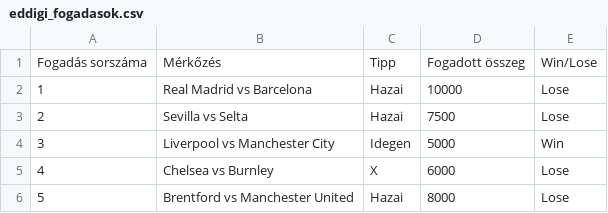
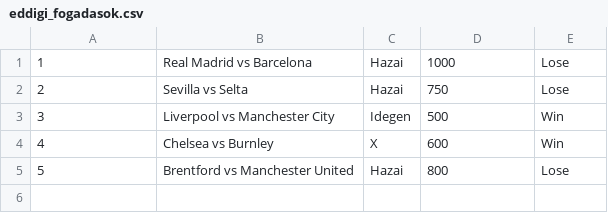
Before and after one commit to makkospeter/Tippmix, a CSV file: eddigi_fogadasok.csv, drawn as a sheet.

```diff
--- a/eddigi_fogadasok.csv
+++ b/eddigi_fogadasok.csv
@@ -1,6 +1,5 @@
-Fogadás sorszáma,Mérkőzés,Tipp,Fogadott összeg,Win/Lose
-1,Real Madrid vs Barcelona,Hazai,10000,Lose
-2,Sevilla vs Selta,Hazai,7500,Lose
-3,Liverpool vs Manchester City,Idegen,5000,Win
-4,Chelsea vs Burnley,X,6000,Lose
-5,Brentford vs Manchester United,Hazai,8000,Lose
+1,Real Madrid vs Barcelona,Hazai,1000,Lose
+2,Sevilla vs Selta,Hazai,750,Lose
+3,Liverpool vs Manchester City,Idegen,500,Win
+4,Chelsea vs Burnley,X,600,Win
+5,Brentford vs Manchester United,Hazai,800,Lose
```
Also changed, not shown: 2 other files.
